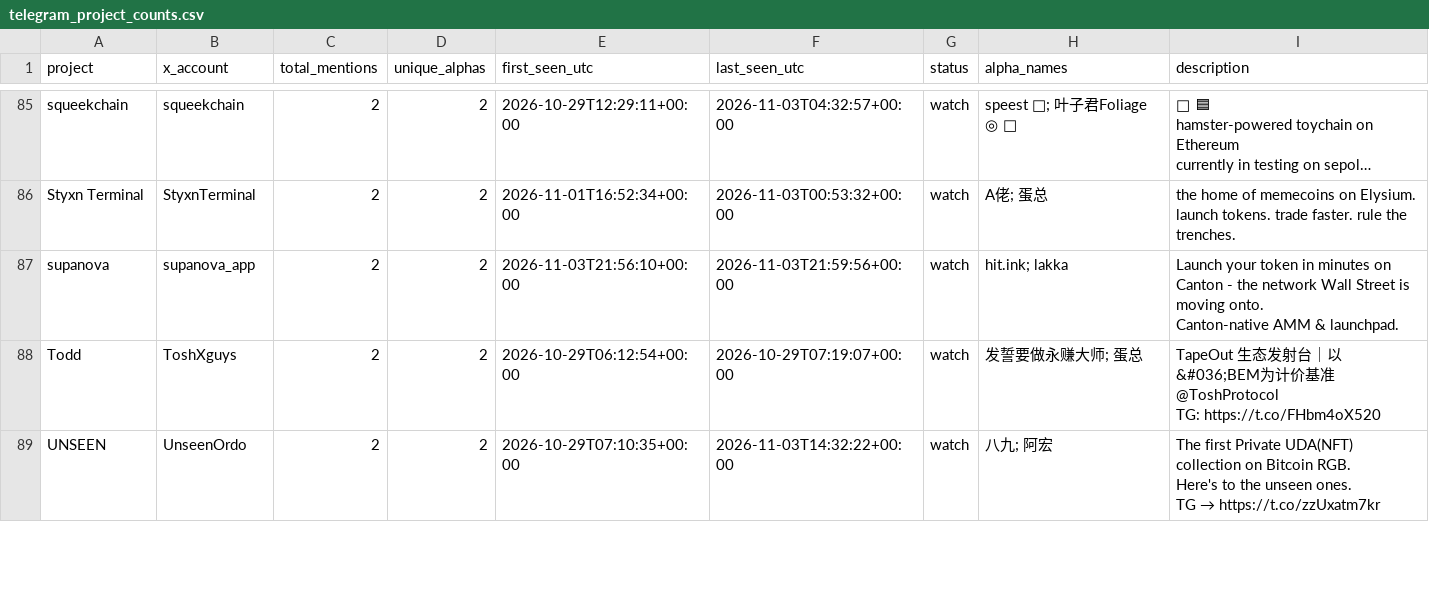
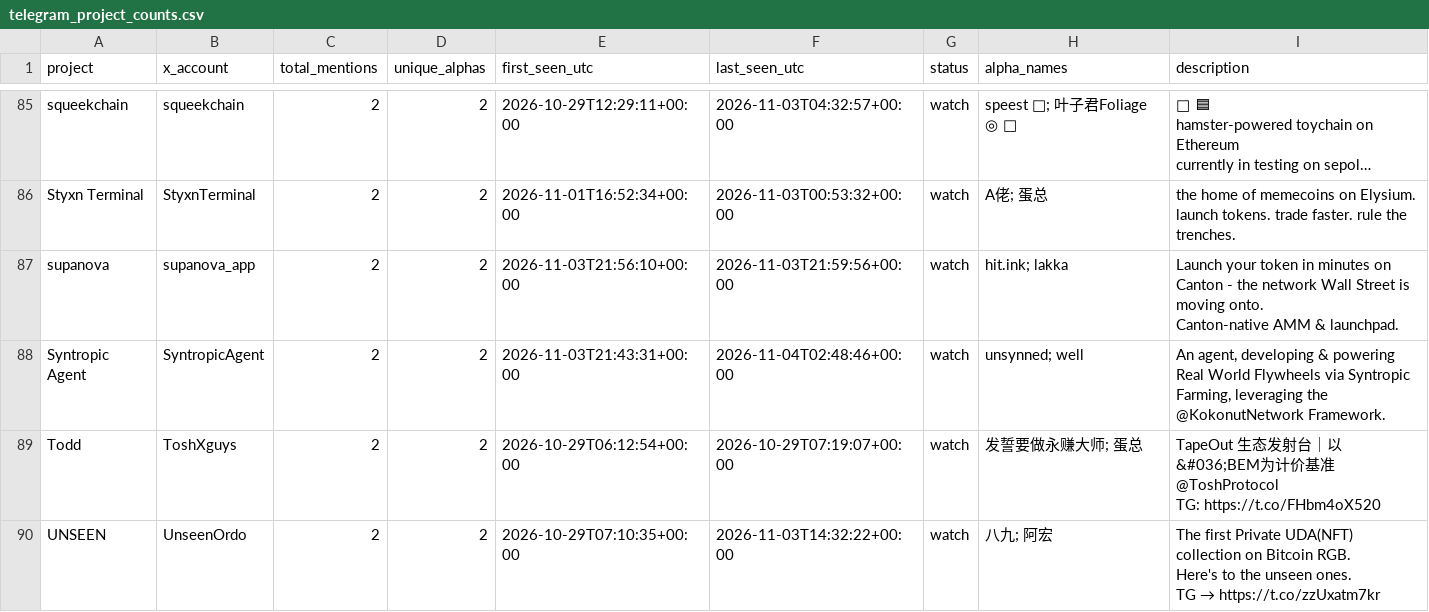
Before and after one commit to llzzqq111/alpha-monitor, a CSV file: telegram_project_counts.csv, drawn as a sheet; only a part is shown, gaps mark what is left out; long unchanged cells end in …; the diff covers the shown part only.

```diff
--- a/telegram_project_counts.csv
+++ b/telegram_project_counts.csv
@@ -147,2 +147,3 @@ supanova,supanova_app,2,2,2026-11-03T21:56:10+00:00,2026-11-03T21:59:56+00:00,wa
 Canton-native AMM & launchpad."
+Syntropic Agent,SyntropicAgent,2,2,2026-11-03T21:43:31+00:00,2026-11-04T02:48:46+00:00,watch,unsynned; well,"An agent, developing & powering Real World Flywheels via Syntropic Farming, leveraging the @KokonutNetwork Framework."
 Todd,ToshXguys,2,2,2026-10-29T06:12:54+00:00,2026-10-29T07:19:07+00:00,watch,发誓要做永赚大师; 蛋总,"TapeOut 生态发射台｜以 &#036;BEM为计价基准 @ToshProtocol
```
Also changed, not shown: 2 added rows and 3 removed rows elsewhere in this file, 5 other files.
